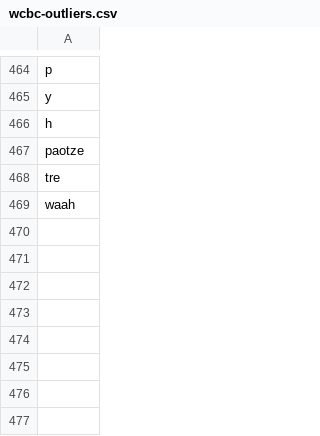
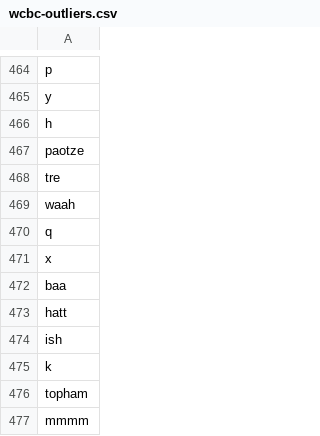
Before and after one commit to MCooperBorkenhagen/dissertation, a CSV file: inputs/raw/wcbc-outliers.csv, drawn as a sheet; only a part is shown, gaps mark what is left out; the diff names each change by its address in the sheet, - before the commit and + after, or states it on an @@ line.

Commit message:
updates to inputs

```diff
--- a/inputs/raw/wcbc-outliers.csv
+++ b/inputs/raw/wcbc-outliers.csv
+row 470: q
+row 471: x
+row 472: baa
+row 473: hatt
+row 474: ish
+row 475: k
+row 476: topham
+row 477: mmmm
```
Also changed, not shown: inputs/raw/with-apostrophe.csv, 3 other files.
